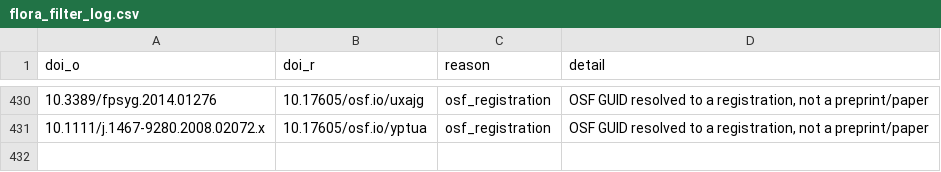
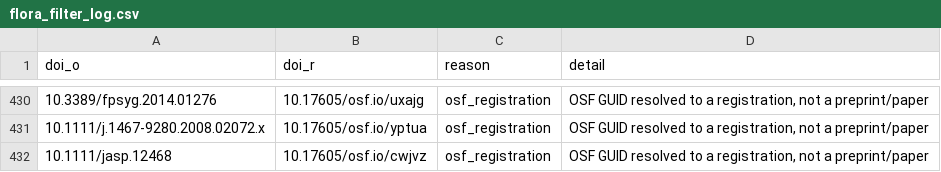
Before and after one commit to forrtproject/fred-data, a CSV file: output/flora_filter_log.csv, drawn as a sheet; only a part is shown, gaps mark what is left out; the diff names each change by its address in the sheet, - before the commit and + after, or states it on an @@ line.

```diff
--- a/output/flora_filter_log.csv
+++ b/output/flora_filter_log.csv
+row 432: 10.1111/jasp.12468 | 10.17605/osf.io/cwjvz | osf_registration | OSF GUID resolved to a registration, not a preprint/paper
```
Also changed, not shown: 1 other file.
